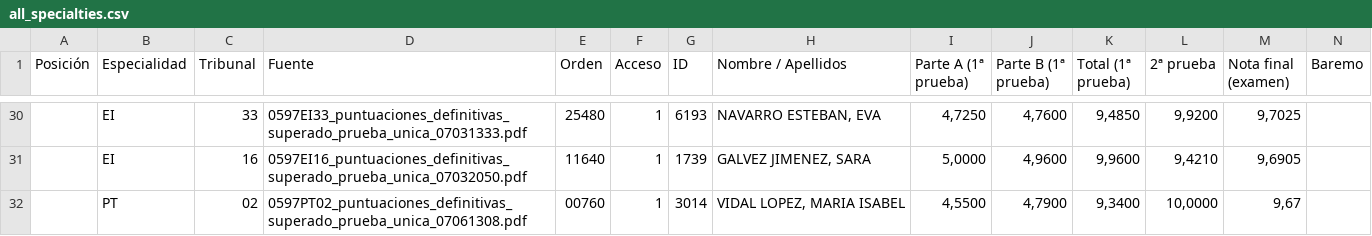
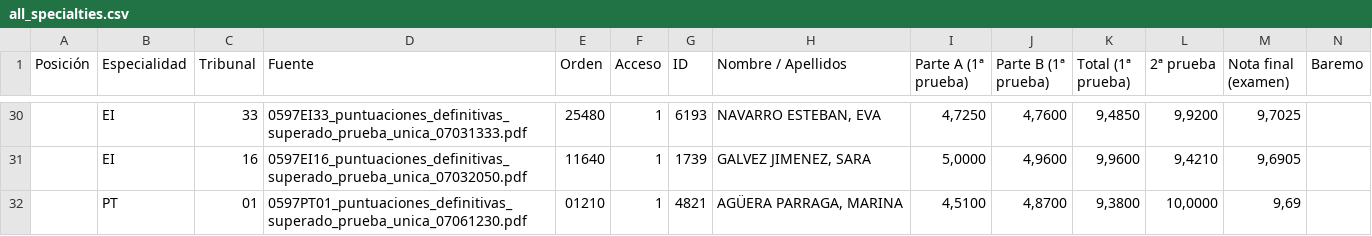
Before and after one commit to LearnInSpaceHQ/learninspacehq.github.io, a CSV file: all_specialties.csv, drawn as a sheet; only a part is shown, gaps mark what is left out; the shorter side is filled out with more unchanged rows; rows hold the shown columns only; the diff covers the shown part only; the diff names each change by its address in the sheet, - before the commit and + after, or states it on an @@ line.

```diff
--- a/all_specialties.csv
+++ b/all_specialties.csv
+row 32:  | PT | 01 | 0597PT01_puntuaciones_definitivas_superado_prueba_unica_07061230.pdf | 01210 | 1 | 4821 | AGÜERA PARRAGA, MARINA | 4,5100 | 4,8700 | 9,3800 | 10,0000 | 9,69
```
Also changed, not shown: 3 added rows, 4 removed rows and 1 edited cell elsewhere in this file, PT.csv, 2 other files.
